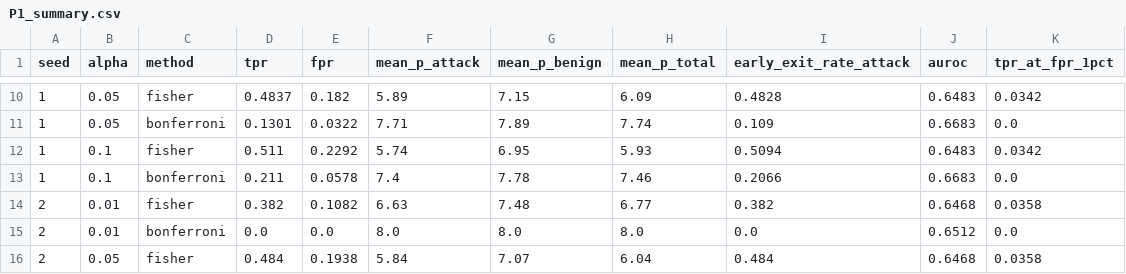
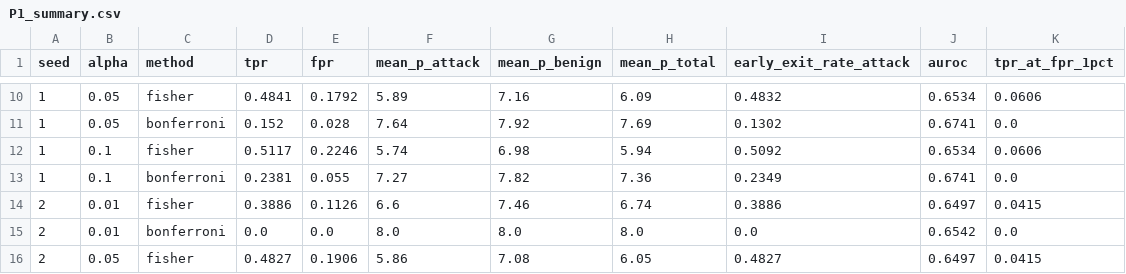
Before and after one commit to dwuyn/NT204.R11.ANTN_GTAE-IDS, a CSV file: results/P1_summary.csv, drawn as a sheet; only a part is shown, gaps mark what is left out; the diff covers the shown part only.

```diff
--- a/results/P1_summary.csv
+++ b/results/P1_summary.csv
@@ -10,7 +10,7 @@ seed,alpha,method,tpr,fpr,mean_p_attack,mean_p_benign,mean_p_total,early_exit_ra
-1,0.05,fisher,0.4837,0.182,5.89,7.15,6.09,0.4828,0.6483,0.0342
-1,0.05,bonferroni,0.1301,0.0322,7.71,7.89,7.74,0.109,0.6683,0.0
-1,0.1,fisher,0.511,0.2292,5.74,6.95,5.93,0.5094,0.6483,0.0342
-1,0.1,bonferroni,0.211,0.0578,7.4,7.78,7.46,0.2066,0.6683,0.0
-2,0.01,fisher,0.382,0.1082,6.63,7.48,6.77,0.382,0.6468,0.0358
-2,0.01,bonferroni,0.0,0.0,8.0,8.0,8.0,0.0,0.6512,0.0
-2,0.05,fisher,0.484,0.1938,5.84,7.07,6.04,0.484,0.6468,0.0358
+1,0.05,fisher,0.4841,0.1792,5.89,7.16,6.09,0.4832,0.6534,0.0606
+1,0.05,bonferroni,0.152,0.028,7.64,7.92,7.69,0.1302,0.6741,0.0
+1,0.1,fisher,0.5117,0.2246,5.74,6.98,5.94,0.5092,0.6534,0.0606
+1,0.1,bonferroni,0.2381,0.055,7.27,7.82,7.36,0.2349,0.6741,0.0
+2,0.01,fisher,0.3886,0.1126,6.6,7.46,6.74,0.3886,0.6497,0.0415
+2,0.01,bonferroni,0.0,0.0,8.0,8.0,8.0,0.0,0.6542,0.0
+2,0.05,fisher,0.4827,0.1906,5.86,7.08,6.05,0.4827,0.6497,0.0415
```
Also changed, not shown: 3 added rows, 3 removed rows and 41 edited cells elsewhere in this file, results/M1_summary.csv, 22 other files.
